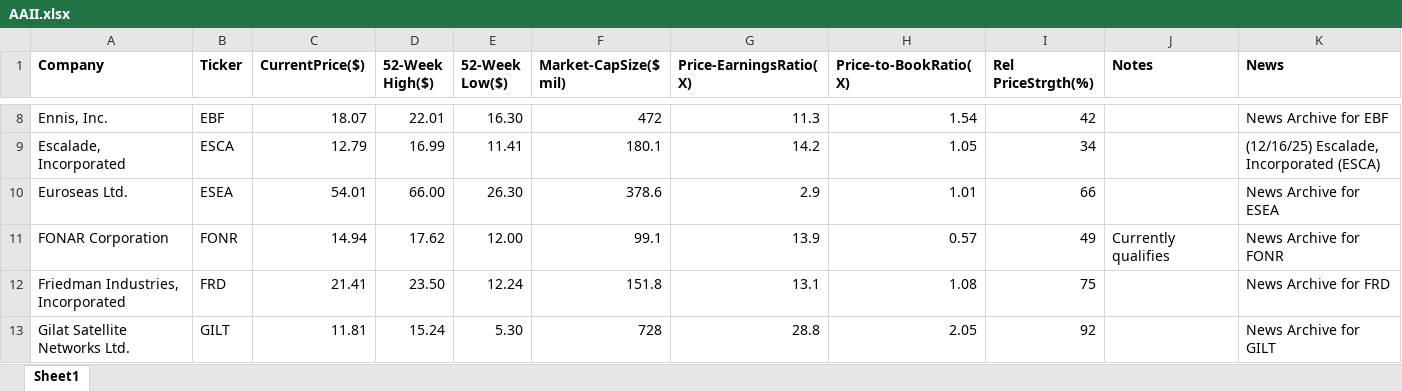
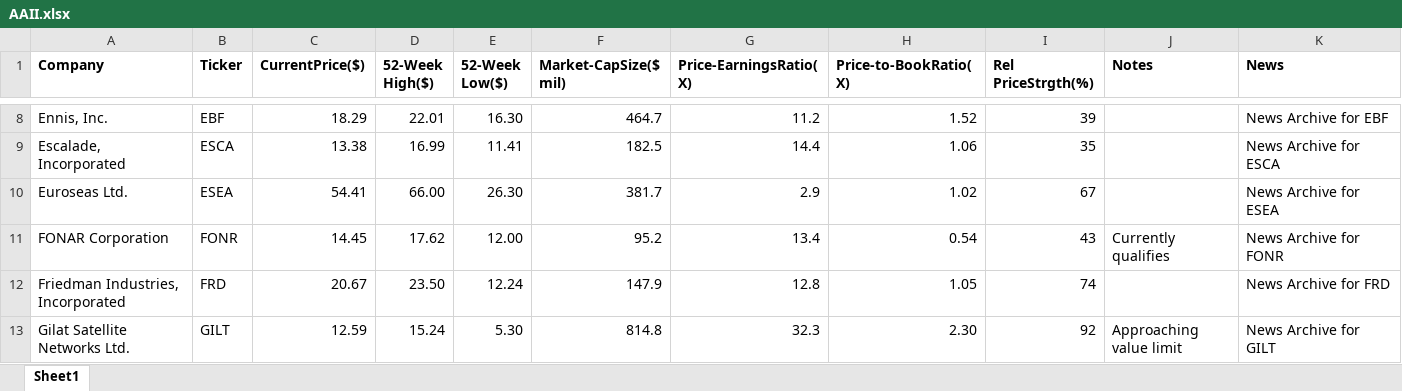
Before and after one commit to rickshilling/shadowPortfolio, an Excel workbook: AAII.xlsx, sheet Sheet1, drawn as a sheet; only a part is shown, gaps mark what is left out; values as stored, in another font and other column widths than the file's, no borders; charts and pictures not drawn; the diff covers the shown part only; the diff names each change by its address in the sheet, - before the commit and + after, or states it on an @@ line.

```diff
--- a/AAII.xlsx (sheet Sheet1)
+++ b/AAII.xlsx (sheet Sheet1)
-C8 (CurrentPrice($)): 18.07
+C8 (CurrentPrice($)): 18.29
-F8 (Market-CapSize($ mil)): 472
+F8 (Market-CapSize($ mil)): 464.7
-G8 (Price-EarningsRatio(X)): 11.3
+G8 (Price-EarningsRatio(X)): 11.2
-H8 (Price-to-BookRatio(X)): 1.54
+H8 (Price-to-BookRatio(X)): 1.52
-I8 (Rel PriceStrgth(%)): 42
+I8 (Rel PriceStrgth(%)): 39
-C9 (CurrentPrice($)): 12.79
+C9 (CurrentPrice($)): 13.38
-F9 (Market-CapSize($ mil)): 180.1
+F9 (Market-CapSize($ mil)): 182.5
-G9 (Price-EarningsRatio(X)): 14.2
+G9 (Price-EarningsRatio(X)): 14.4
-H9 (Price-to-BookRatio(X)): 1.05
+H9 (Price-to-BookRatio(X)): 1.06
-I9 (Rel PriceStrgth(%)): 34
+I9 (Rel PriceStrgth(%)): 35
-K9 (News): (12/16/25) Escalade, Incorporated (ESCA)
+K9 (News): News Archive for ESCA
-C10 (CurrentPrice($)): 54.01
+C10 (CurrentPrice($)): 54.41
-F10 (Market-CapSize($ mil)): 378.6
+F10 (Market-CapSize($ mil)): 381.7
-H10 (Price-to-BookRatio(X)): 1.01
+H10 (Price-to-BookRatio(X)): 1.02
-I10 (Rel PriceStrgth(%)): 66
+I10 (Rel PriceStrgth(%)): 67
-C11 (CurrentPrice($)): 14.94
+C11 (CurrentPrice($)): 14.45
-F11 (Market-CapSize($ mil)): 99.1
+F11 (Market-CapSize($ mil)): 95.2
-G11 (Price-EarningsRatio(X)): 13.9
+G11 (Price-EarningsRatio(X)): 13.4
-H11 (Price-to-BookRatio(X)): 0.57
+H11 (Price-to-BookRatio(X)): 0.54
-I11 (Rel PriceStrgth(%)): 49
+I11 (Rel PriceStrgth(%)): 43
-C12 (CurrentPrice($)): 21.41
+C12 (CurrentPrice($)): 20.67
-F12 (Market-CapSize($ mil)): 151.8
+F12 (Market-CapSize($ mil)): 147.9
-G12 (Price-EarningsRatio(X)): 13.1
+G12 (Price-EarningsRatio(X)): 12.8
-H12 (Price-to-BookRatio(X)): 1.08
+H12 (Price-to-BookRatio(X)): 1.05
-I12 (Rel PriceStrgth(%)): 75
+I12 (Rel PriceStrgth(%)): 74
-C13 (CurrentPrice($)): 11.81
+C13 (CurrentPrice($)): 12.59
-F13 (Market-CapSize($ mil)): 728
+F13 (Market-CapSize($ mil)): 814.8
-G13 (Price-EarningsRatio(X)): 28.8
+G13 (Price-EarningsRatio(X)): 32.3
-H13 (Price-to-BookRatio(X)): 2.05
+H13 (Price-to-BookRatio(X)): 2.30
-J13 (Notes): (empty)
+J13 (Notes): Approaching value limit
```
Also changed, not shown: 111 edited cells elsewhere in this sheet, TransactionHistory.xlsx, 1 other file.
